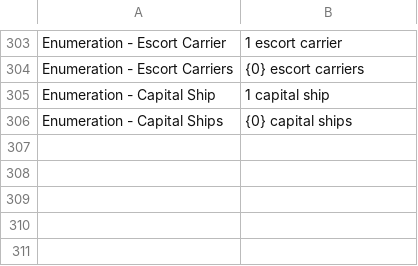
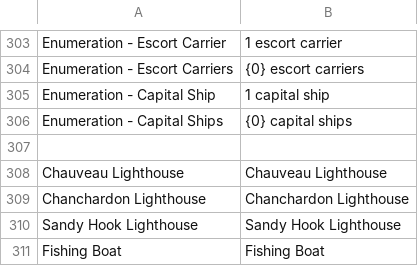
Before and after one commit to mononok/UBoat, a CSV file: Entities.csv, drawn as a sheet; only a part is shown, gaps mark what is left out; the diff names each change by its address in the sheet, - before the commit and + after, or states it on an @@ line.

```diff
--- a/Entities.csv
+++ b/Entities.csv
+row 307: (empty)
+row 308: Chauveau Lighthouse | Chauveau Lighthouse
+row 309: Chanchardon Lighthouse | Chanchardon Lighthouse
+row 310: Sandy Hook Lighthouse | Sandy Hook Lighthouse
+row 311: Fishing Boat | Fishing Boat
```
Also changed, not shown: Actions.csv, Advisor.csv, 4 other files.
